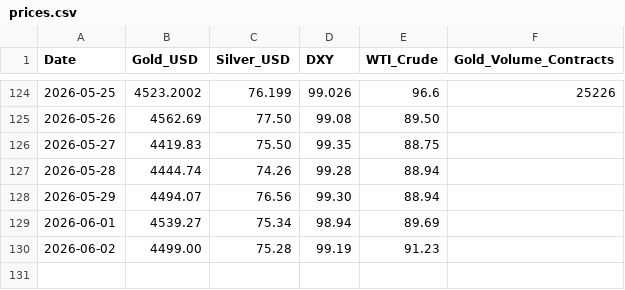
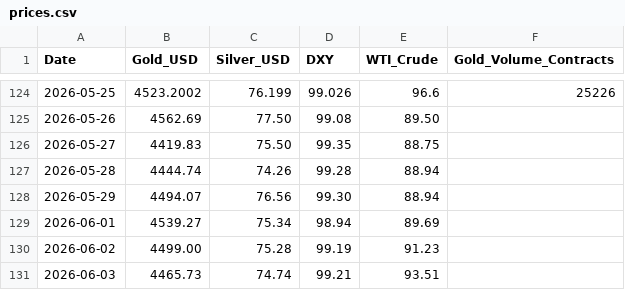
Before and after one commit to divyangshah97/gold-prediction-ai, a CSV file: prices/prices.csv, drawn as a sheet; only a part is shown, gaps mark what is left out.

Commit message:
Daily update 2026-06-03: Iran stalled, WTI $93.51, gold $4,465 | Signal: Wait
- Prices: Gold $4,465.73, Silver $74.74, DXY 99.21, WTI $93.51
- Iran-US talks suspended; Polymarket 67.5% no-deal by June 30
- JPMorgan cuts 2026 CB gold est to 640t; ECB: gold overtakes UST in reserves
- MCX ₹1,56,210/10g; USD/INR 95.36; WTI elevated = INR risk
- Signal: Wait (score -1): price 17% below target (+1), geo bearish (-1), macro neutral, CB neutral, technicals bearish (-1)

```diff
--- a/prices/prices.csv
+++ b/prices/prices.csv
@@ -130 +130,2 @@ Date,Gold_USD,Silver_USD,DXY,WTI_Crude,Gold_Volume_Contracts
 2026-06-02,4499.00,75.28,99.19,91.23,
+2026-06-03,4465.73,74.74,99.21,93.51,
```
Also changed, not shown: signals/signals.csv, 8 other files.
